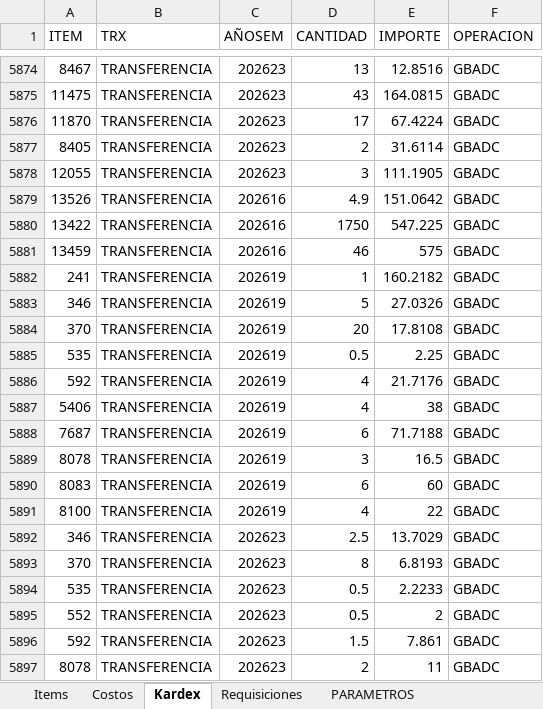
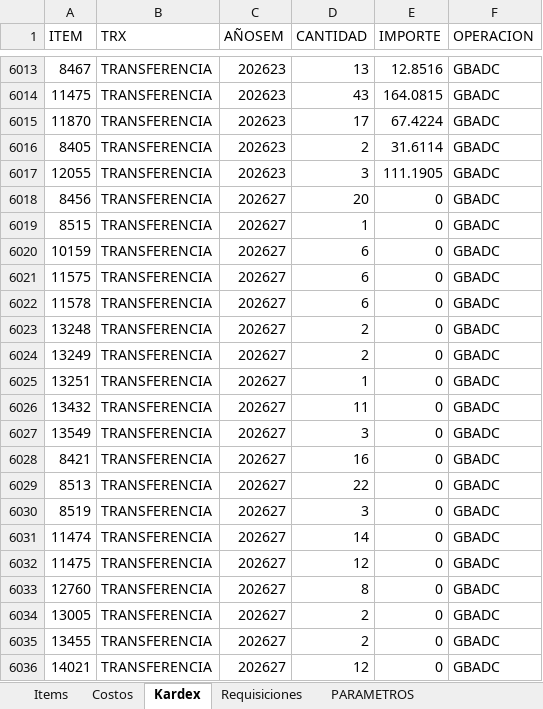
Before and after one commit to AlvaroCornejo/EBC_PEDIDOS_ADICIONALES, an Excel workbook: data/GBADC - ADICIONALES.xlsx, sheet Kardex, drawn as a sheet; only a part is shown, gaps mark what is left out; the shorter side is filled out with more unchanged rows; values as stored, in another font and other column widths than the file's, no borders; table styles not drawn; the diff covers the shown part only; the diff names each change by its address in the sheet, - before the commit and + after, or states it on an @@ line.

Commit message:
Sync Excel sáb. 04/07/2026

```diff
--- a/data/GBADC - ADICIONALES.xlsx (sheet Kardex)
+++ b/data/GBADC - ADICIONALES.xlsx (sheet Kardex)
+row 6018: 8456 | TRANSFERENCIA | 202627 | 20 | 0 | GBADC
+row 6019: 8515 | TRANSFERENCIA | 202627 | 1 | 0 | GBADC
+row 6020: 10159 | TRANSFERENCIA | 202627 | 6 | 0 | GBADC
+row 6021: 11575 | TRANSFERENCIA | 202627 | 6 | 0 | GBADC
+row 6022: 11578 | TRANSFERENCIA | 202627 | 6 | 0 | GBADC
+row 6023: 13248 | TRANSFERENCIA | 202627 | 2 | 0 | GBADC
+row 6024: 13249 | TRANSFERENCIA | 202627 | 2 | 0 | GBADC
+row 6025: 13251 | TRANSFERENCIA | 202627 | 1 | 0 | GBADC
+row 6026: 13432 | TRANSFERENCIA | 202627 | 11 | 0 | GBADC
+row 6027: 13549 | TRANSFERENCIA | 202627 | 3 | 0 | GBADC
+row 6028: 8421 | TRANSFERENCIA | 202627 | 16 | 0 | GBADC
+row 6029: 8513 | TRANSFERENCIA | 202627 | 22 | 0 | GBADC
+row 6030: 8519 | TRANSFERENCIA | 202627 | 3 | 0 | GBADC
+row 6031: 11474 | TRANSFERENCIA | 202627 | 14 | 0 | GBADC
+row 6032: 11475 | TRANSFERENCIA | 202627 | 12 | 0 | GBADC
+row 6033: 12760 | TRANSFERENCIA | 202627 | 8 | 0 | GBADC
+row 6034: 13005 | TRANSFERENCIA | 202627 | 2 | 0 | GBADC
+row 6035: 13455 | TRANSFERENCIA | 202627 | 2 | 0 | GBADC
+row 6036: 14021 | TRANSFERENCIA | 202627 | 12 | 0 | GBADC
```
Also changed, not shown: 156 added rows, 2 removed rows, 18 moved rows and 3 edited cells elsewhere in this sheet, sheet Items, sheet PARAMETROS, data/CDL28 - ADICIONALES.xlsx, data/EBC ITEMS_VENTA.xlsx, 7 other files.
